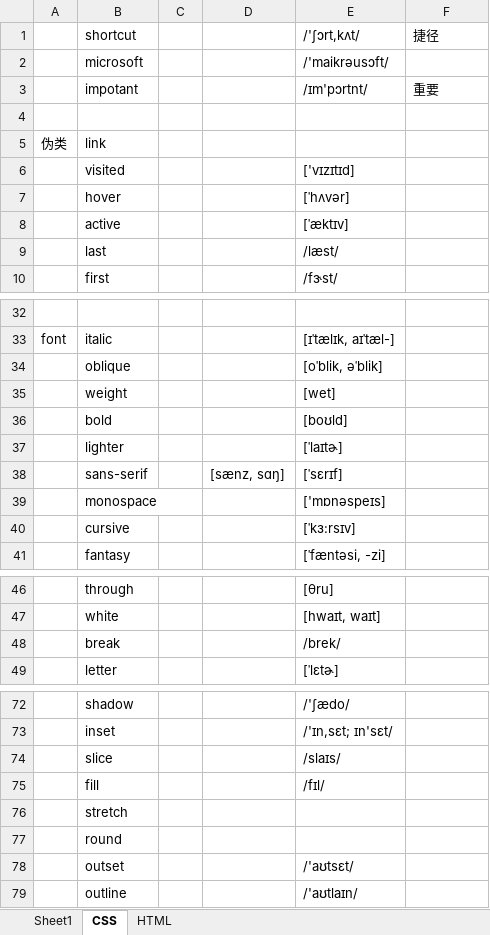
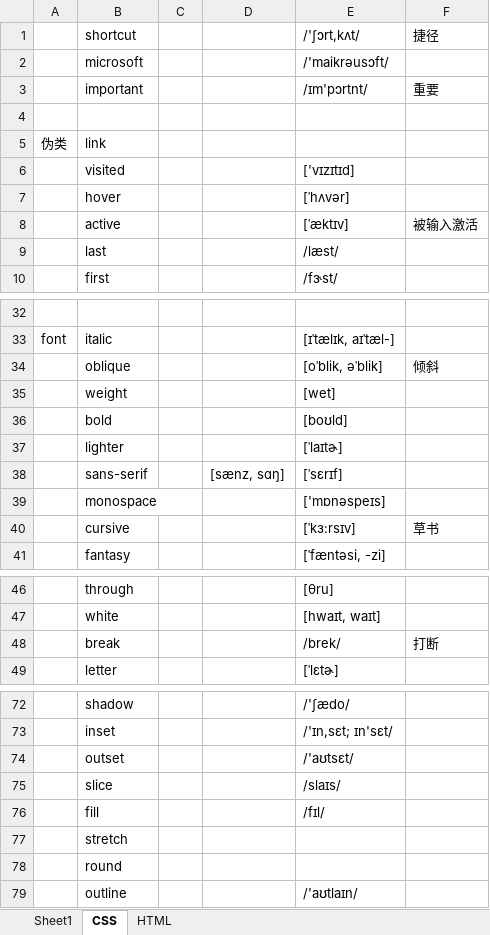
Before and after one commit to Courage-WS/Web, an Excel workbook: css/中英一览表.xlsx, sheet CSS, drawn as a sheet; only a part is shown, gaps mark what is left out; values as stored, in another font and other column widths than the file's, no cell formats; conditional formats not drawn; the diff names each change by its address in the sheet, - before the commit and + after, or states it on an @@ line.

```diff
--- a/css/中英一览表.xlsx (sheet CSS)
+++ b/css/中英一览表.xlsx (sheet CSS)
-B3: impotant
+B3: important
-F8: (empty)
+F8: 被输入激活
-F34: (empty)
+F34: 倾斜
-F40: (empty)
+F40: 草书
-F48: (empty)
+F48: 打断
@@ row 78 moved to row 74: outset @@
```
Also changed, not shown: cell formats, 1 other file.
